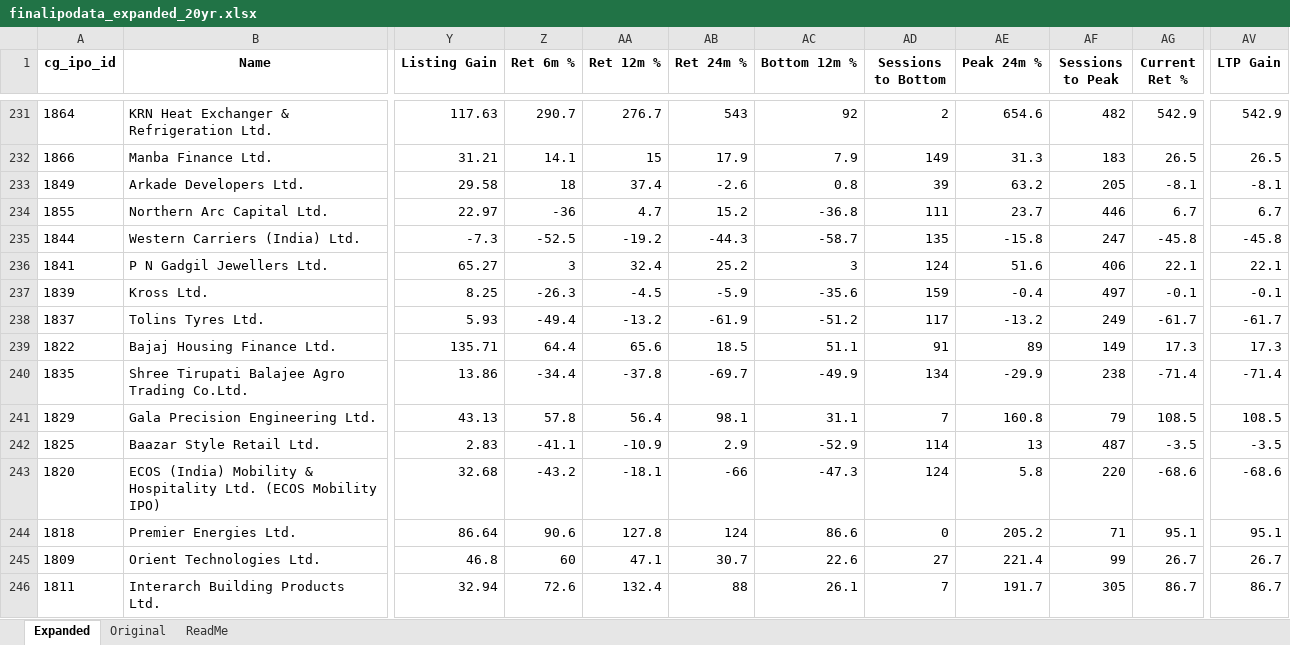
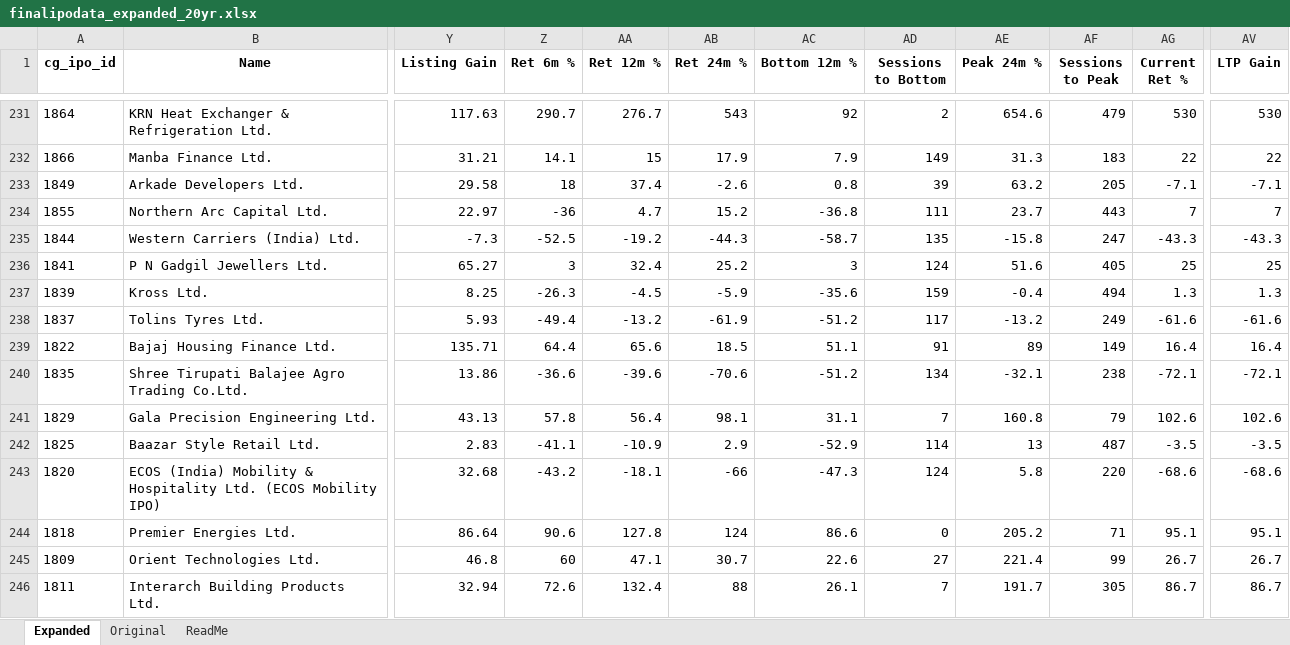
Before and after one commit to rohanbeingsocial/ipo-radar, an Excel workbook: ipodata/finalipodata_expanded_20yr.xlsx, sheet Expanded, drawn as a sheet; only a part is shown, gaps mark what is left out; values as stored, in another font and other column widths than the file's, no borders; the diff covers the shown part only; the diff names each change by its address in the sheet, - before the commit and + after, or states it on an @@ line.

```diff
--- a/ipodata/finalipodata_expanded_20yr.xlsx (sheet Expanded)
+++ b/ipodata/finalipodata_expanded_20yr.xlsx (sheet Expanded)
-AF231 (Sessions to Peak): 482
+AF231 (Sessions to Peak): 479
-AG231 (Current Ret %): 542.9
+AG231 (Current Ret %): 530
-AV231 (LTP Gain): 542.9
+AV231 (LTP Gain): 530
-AG232 (Current Ret %): 26.5
+AG232 (Current Ret %): 22
-AV232 (LTP Gain): 26.5
+AV232 (LTP Gain): 22
-AG233 (Current Ret %): -8.1
+AG233 (Current Ret %): -7.1
-AV233 (LTP Gain): -8.1
+AV233 (LTP Gain): -7.1
-AF234 (Sessions to Peak): 446
+AF234 (Sessions to Peak): 443
-AG234 (Current Ret %): 6.7
+AG234 (Current Ret %): 7
-AV234 (LTP Gain): 6.7
+AV234 (LTP Gain): 7
-AG235 (Current Ret %): -45.8
+AG235 (Current Ret %): -43.3
-AV235 (LTP Gain): -45.8
+AV235 (LTP Gain): -43.3
-AF236 (Sessions to Peak): 406
+AF236 (Sessions to Peak): 405
-AG236 (Current Ret %): 22.1
+AG236 (Current Ret %): 25
-AV236 (LTP Gain): 22.1
+AV236 (LTP Gain): 25
-AF237 (Sessions to Peak): 497
+AF237 (Sessions to Peak): 494
-AG237 (Current Ret %): -0.1
+AG237 (Current Ret %): 1.3
-AV237 (LTP Gain): -0.1
+AV237 (LTP Gain): 1.3
-AG238 (Current Ret %): -61.7
+AG238 (Current Ret %): -61.6
-AV238 (LTP Gain): -61.7
+AV238 (LTP Gain): -61.6
-AG239 (Current Ret %): 17.3
+AG239 (Current Ret %): 16.4
-AV239 (LTP Gain): 17.3
+AV239 (LTP Gain): 16.4
-Z240 (Ret 6m %): -34.4
+Z240 (Ret 6m %): -36.6
-AA240 (Ret 12m %): -37.8
+AA240 (Ret 12m %): -39.6
-AB240 (Ret 24m %): -69.7
+AB240 (Ret 24m %): -70.6
-AC240 (Bottom 12m %): -49.9
+AC240 (Bottom 12m %): -51.2
-AE240 (Peak 24m %): -29.9
+AE240 (Peak 24m %): -32.1
-AG240 (Current Ret %): -71.4
+AG240 (Current Ret %): -72.1
-AV240 (LTP Gain): -71.4
+AV240 (LTP Gain): -72.1
-AG241 (Current Ret %): 108.5
+AG241 (Current Ret %): 102.6
-AV241 (LTP Gain): 108.5
+AV241 (LTP Gain): 102.6
```
Also changed, not shown: 5 added rows, 4 removed rows, 1 moved row and 556 edited cells elsewhere in this sheet, ipodata/finalipodata.xlsx, 14 other files.
